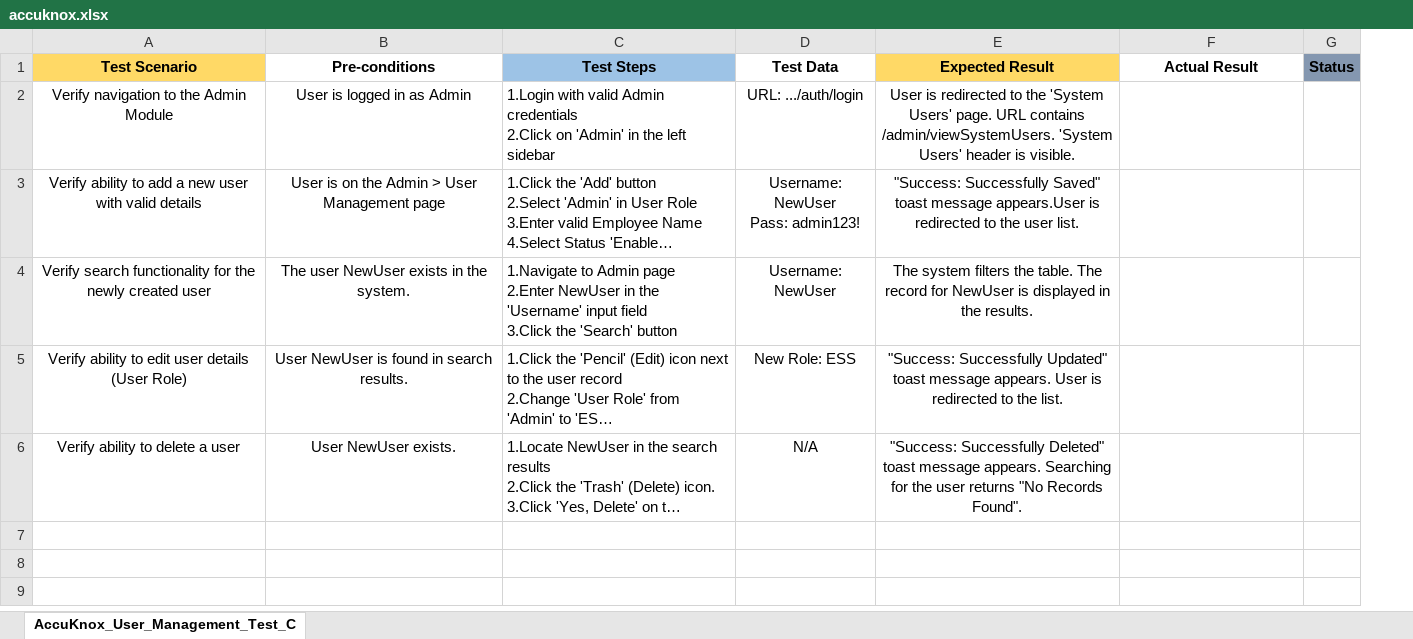
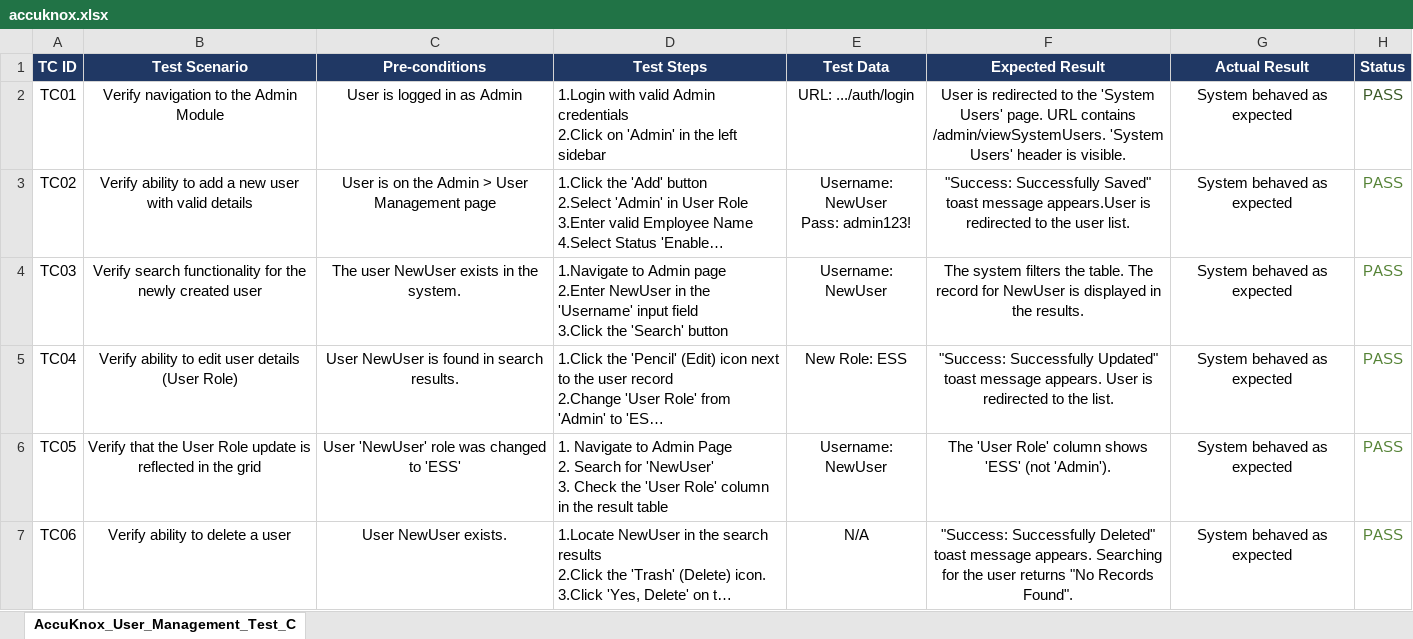
Before and after one commit to KumarSwarnim19/AccuKnox-user-management-tests, an Excel workbook: accuknox.xlsx, sheet AccuKnox_User_Management_Test_C, drawn as a sheet; long unchanged cells end in …; values as stored, in another font and other column widths than the file's, no borders; addresses are those after the commit; ↵ is a line break in a cell; the diff names each change by its address in the sheet, - before the commit and + after, or states it on an @@ line.

Commit message:
Updated Excel file

```diff
--- a/accuknox.xlsx (sheet AccuKnox_User_Management_Test_C)
+++ b/accuknox.xlsx (sheet AccuKnox_User_Management_Test_C)
+column A (TC ID), rows 2-5: TC01 | TC02 | TC03 | TC04; row 7: TC06
-B1 fill: #FFD966
+B1 fill: #203864
-B1:H1 text colour: black
+B1:H1 text colour: #FFFFFF
-C1 fill: none
+C1 fill: #203864
-D1 fill: #9DC3E6
+D1 fill: #203864
-E1 fill: none
+E1 fill: #203864
-F1 fill: #FFD966
+F1 fill: #203864
-G1 fill: none
+G1 fill: #203864
-H1 fill: #8497B0
+H1 fill: #203864
-G2:G5 (Actual Result): (empty)
+G2:G5 (Actual Result): System behaved as expected
-H2:H5 (Status): (empty)
+H2:H5 (Status): PASS
+row 6: TC05 | Verify that the User Role update is reflected in the grid | User 'NewUser' role was changed to 'ESS' | 1. Navigate to Admin Page ↵ 2. Search for 'NewUser' ↵ 3. Check the 'User Role' column in the result table | Username: NewUser | The 'User Role' column shows 'ESS' (not 'Admin'). | System behaved as expected | PASS
-G7 (Actual Result): (empty)
+G7 (Actual Result): System behaved as expected
-H7 (Status): (empty)
+H7 (Status): PASS
```
